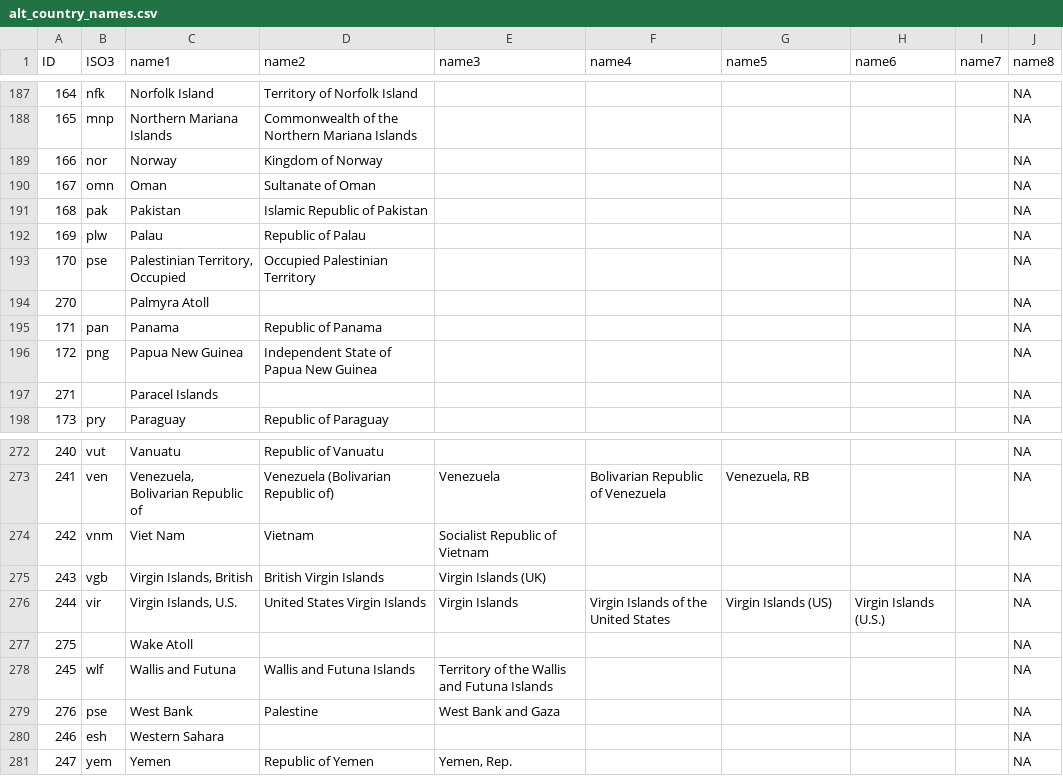
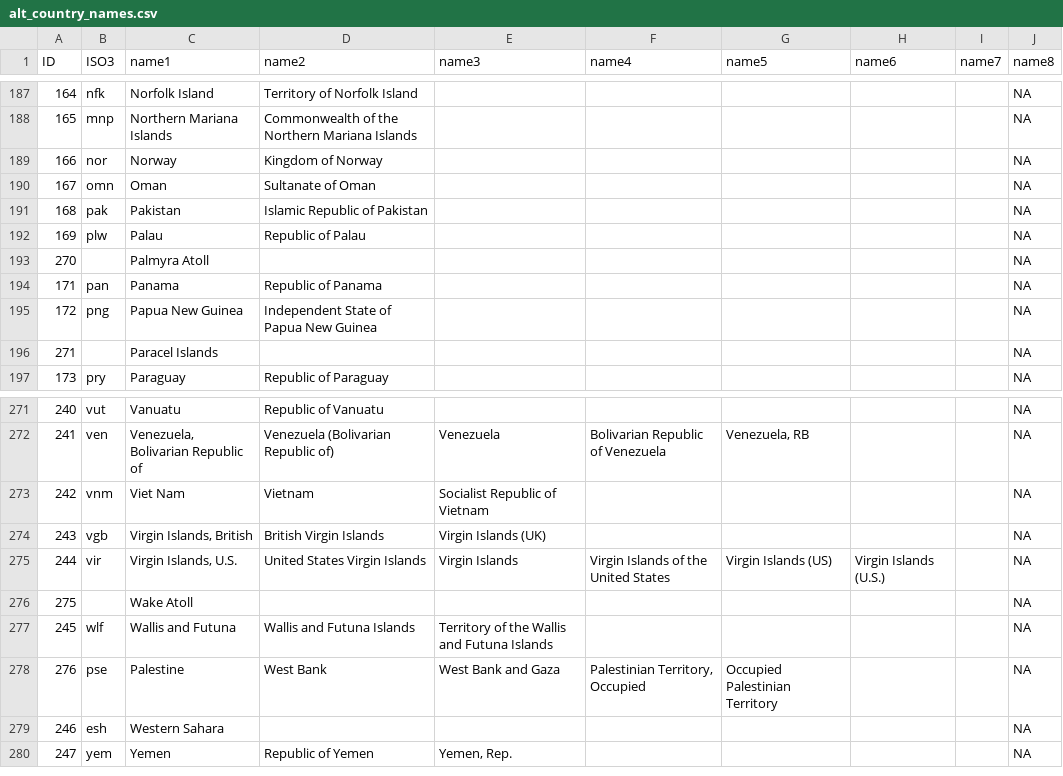
Before and after one commit to HopkinsIDD/globaltoolbox, a CSV file: inst/extdata/alt_country_names.csv, drawn as a sheet; only a part is shown, gaps mark what is left out.

Commit message:
Added more text files and updated Palestine

```diff
--- a/inst/extdata/alt_country_names.csv
+++ b/inst/extdata/alt_country_names.csv
@@ -192,3 +192,2 @@
 169,"plw","Palau","Republic of Palau","","","","","",NA
-170,"pse","Palestinian Territory, Occupied","Occupied Palestinian Territory","","","","","",NA
 270,"","Palmyra Atoll","","","","","","",NA
@@ -278,3 +277,3 @@
 245,"wlf","Wallis and Futuna","Wallis and Futuna Islands","Territory of the Wallis and Futuna Islands","","","","",NA
-276,"pse","West Bank","Palestine","West Bank and Gaza        ","","","","",NA
+276,"pse","Palestine", "West Bank","West Bank and Gaza","Palestinian Territory, Occupied","Occupied Palestinian Territory","","",NA
 246,"esh","Western Sahara","","","","","","",NA
```
Also changed, not shown: 1 other file.
